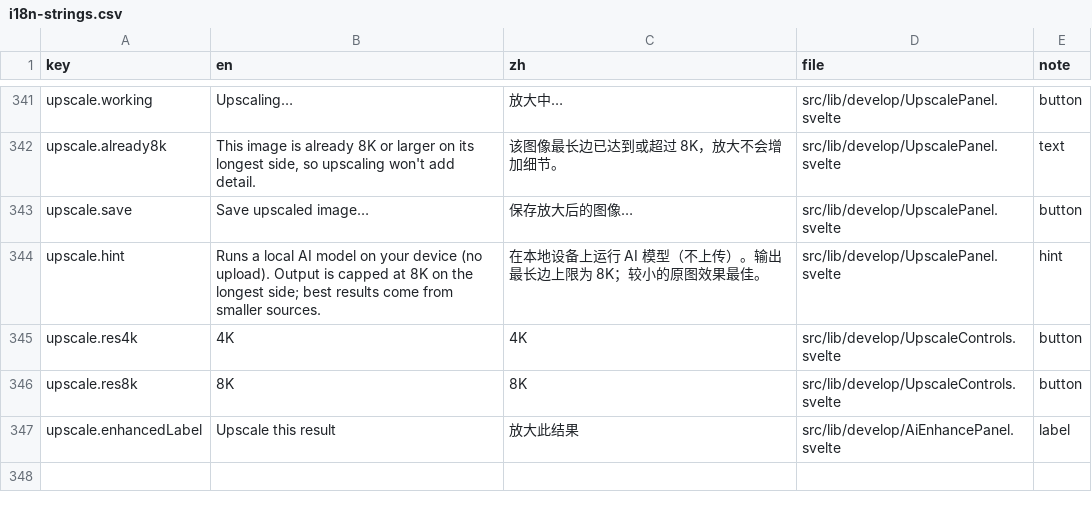
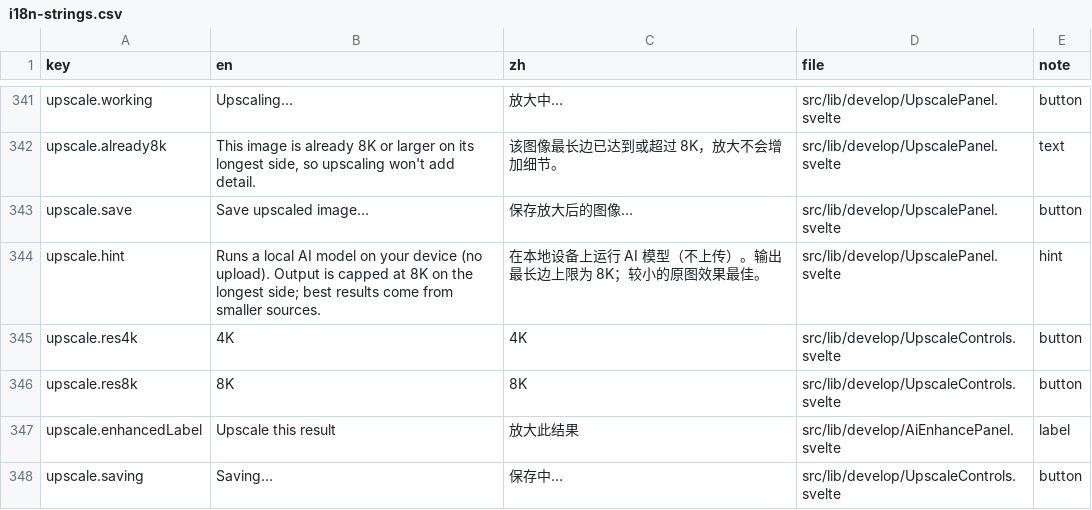
Before and after one commit to toonoumi/openenlarge, a CSV file: i18n-strings.csv, drawn as a sheet; only a part is shown, gaps mark what is left out; the diff names each change by its address in the sheet, - before the commit and + after, or states it on an @@ line.

```diff
--- a/i18n-strings.csv
+++ b/i18n-strings.csv
+row 348: upscale.saving | Saving… | 保存中… | src/lib/develop/UpscaleControls.svelte | button
```
Also changed, not shown: 2 other files.
